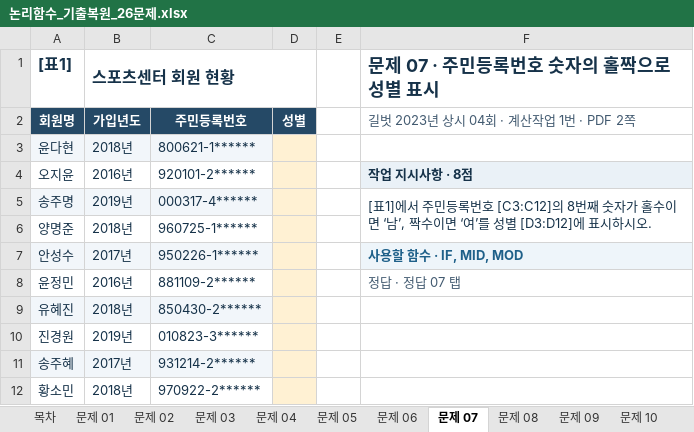
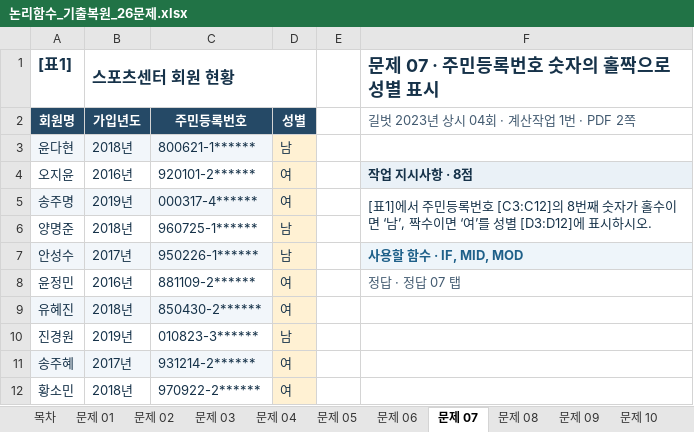
Before and after one commit to najongjine/CompUse2nd, an Excel workbook: 실기/기출모의고사 - 복사본/논리함수_기출복원_26문제.xlsx, sheet 문제 07, drawn as a sheet; values as stored, in another font and other column widths than the file's, no borders; the diff names each change by its address in the sheet, - before the commit and + after, or states it on an @@ line.

```diff
--- a/실기/기출모의고사 - 복사본/논리함수_기출복원_26문제.xlsx (sheet 문제 07)
+++ b/실기/기출모의고사 - 복사본/논리함수_기출복원_26문제.xlsx (sheet 문제 07)
-D3: (empty)
+D3: 남
-D4:D5: (empty)
+D4:D5: 여
-D6:D7: (empty)
+D6:D7: 남
-D8:D9: (empty)
+D8:D9: 여
-D10: (empty)
+D10: 남
-D11:D12: (empty)
+D11:D12: 여
```
Also changed, not shown: sheet 문제 08, sheet 문제 02, sheet 문제 06, sheet 문제 05, sheet 문제 03, sheet 문제 04.
